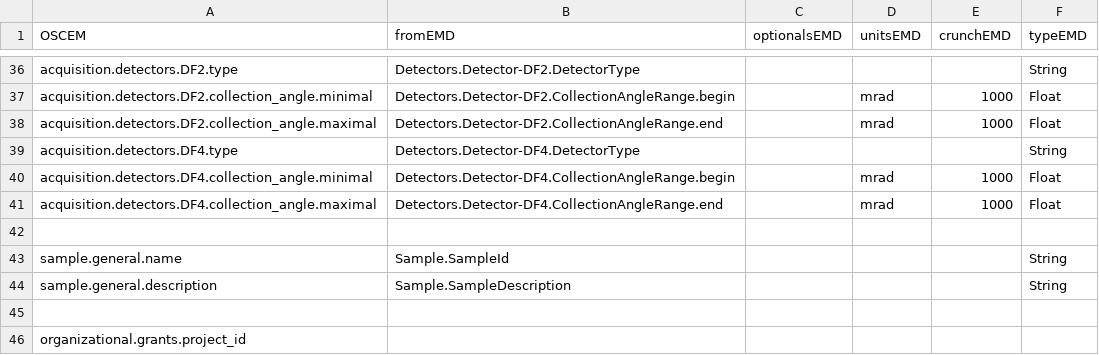
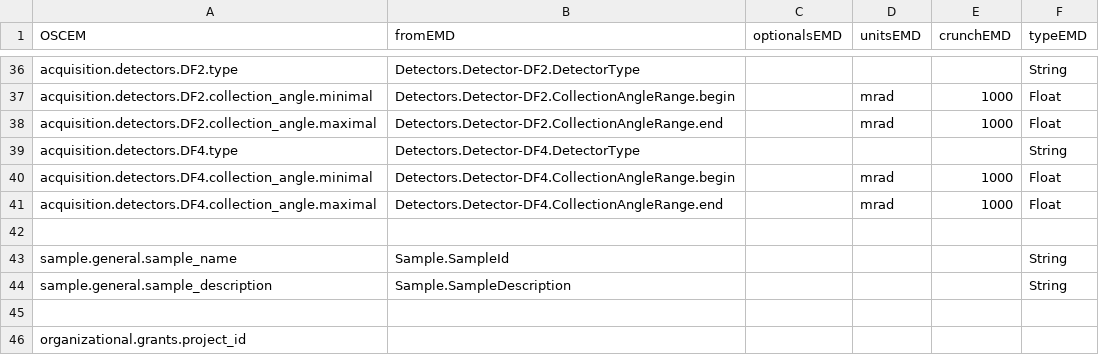
Before and after one commit to SwissOpenEM/MS_Metadata_reader, a CSV file: ms_conversions_emd.csv, drawn as a sheet; only a part is shown, gaps mark what is left out.

Commit message:
Update ms_conversions_emd.csv

```diff
--- a/ms_conversions_emd.csv
+++ b/ms_conversions_emd.csv
@@ -42,4 +42,4 @@ acquisition.detectors.DF4.collection_angle.maximal,Detectors.Detector-DF4.Collec
 ,,,,,
-sample.general.name,Sample.SampleId,,,,String
-sample.general.description,Sample.SampleDescription,,,,String
+sample.general.sample_name,Sample.SampleId,,,,String
+sample.general.sample_description,Sample.SampleDescription,,,,String
 ,,,,,
```
